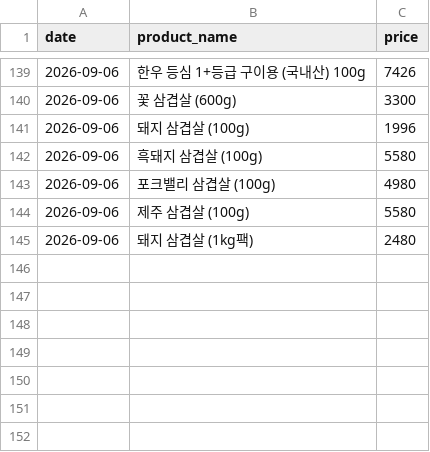
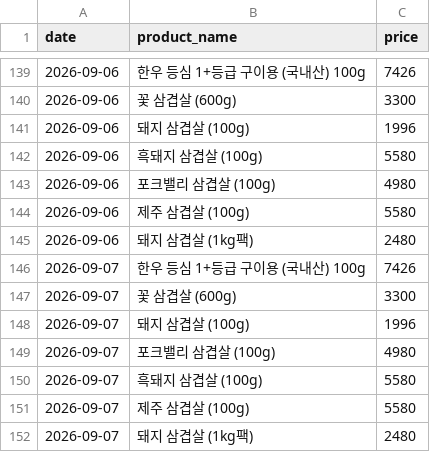
Before and after one commit to pyw31337/beautiful-babbage, a CSV file: history/prices.csv, drawn as a sheet; only a part is shown, gaps mark what is left out; the diff names each change by its address in the sheet, - before the commit and + after, or states it on an @@ line.

```diff
--- a/history/prices.csv
+++ b/history/prices.csv
+row 146: 2026-09-07 | 한우 등심 1+등급 구이용 (국내산) 100g | 7426
+row 147: 2026-09-07 | 꽃 삼겹살 (600g) | 3300
+row 148: 2026-09-07 | 돼지 삼겹살 (100g) | 1996
+row 149: 2026-09-07 | 포크밸리 삼겹살 (100g) | 4980
+row 150: 2026-09-07 | 흑돼지 삼겹살 (100g) | 5580
+row 151: 2026-09-07 | 제주 삼겹살 (100g) | 5580
+row 152: 2026-09-07 | 돼지 삼겹살 (1kg팩) | 2480
```
Also changed, not shown: 4 other files.
